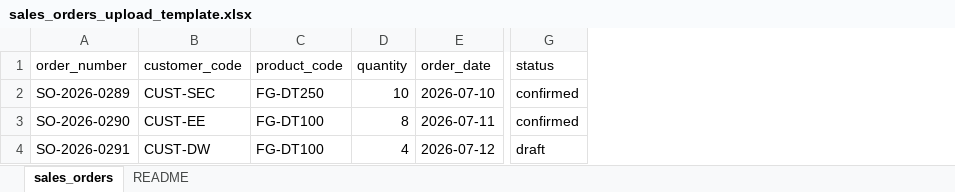
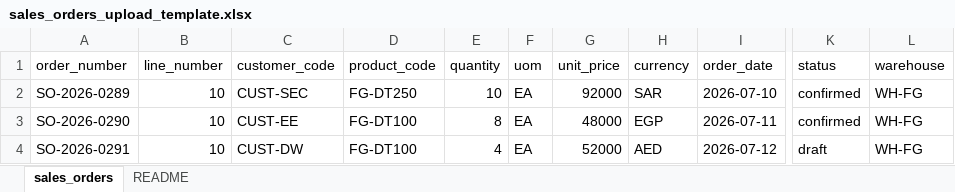
Before and after one commit to waleedhewalla78-sudo/IPE-AISOP, an Excel workbook: docs/qa/upload-templates/sales_orders_upload_template.xlsx, sheet sales_orders, drawn as a sheet; only a part is shown, gaps mark what is left out; values as stored, in another font and other column widths than the file's, no borders; the diff names each change by its address in the sheet, - before the commit and + after, or states it on an @@ line.

```diff
--- a/docs/qa/upload-templates/sales_orders_upload_template.xlsx (sheet sales_orders)
+++ b/docs/qa/upload-templates/sales_orders_upload_template.xlsx (sheet sales_orders)
+column B (line_number), rows 2-4: all 10
+column F (uom), rows 2-4: all EA
+column G (unit_price), rows 2-4: 92000 | 48000 | 52000
+column H (currency), rows 2-4: SAR | EGP | AED
+column L (warehouse), rows 2-4: all WH-FG
```
Also changed, not shown: docs/qa/upload-templates/customer_master_upload_template.xlsx, docs/qa/upload-templates/product_master_upload_template.xlsx, 20 other files.
